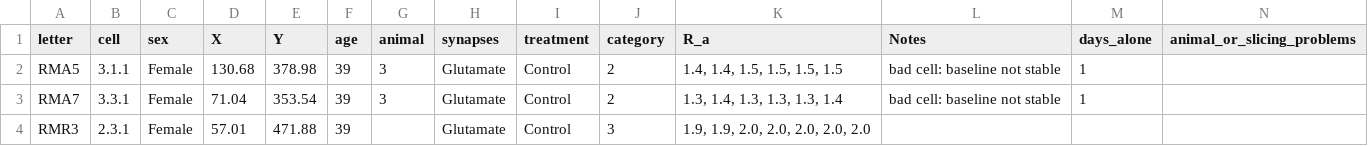
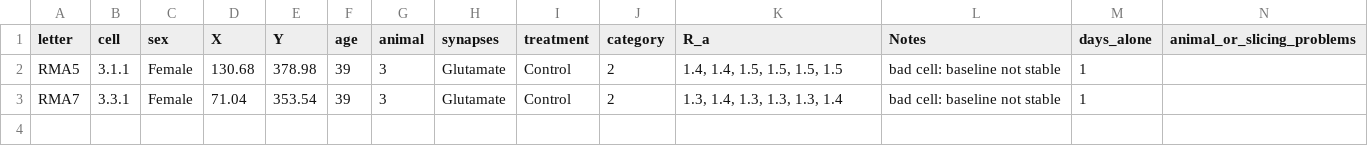
Before and after one commit to rmuzzatti/honours, a CSV file: Data/bad_cells/bad_cell_characteristics.csv, drawn as a sheet.

```diff
--- a/Data/bad_cells/bad_cell_characteristics.csv
+++ b/Data/bad_cells/bad_cell_characteristics.csv
@@ -3,2 +3 @@ RMA5,3.1.1,Female,130.68,378.98,39,3,Glutamate,Control,2,"1.4, 1.4, 1.5, 1.5, 1.
 RMA7,3.3.1,Female,71.04,353.54,39,3,Glutamate,Control,2,"1.3, 1.4, 1.3, 1.3, 1.3, 1.4",bad cell: baseline not stable,1,
-RMR3,2.3.1,Female,57.01,471.88,39,,Glutamate,Control,3,"1.9, 1.9, 2.0, 2.0, 2.0, 2.0, 2.0",,,
```
Also changed, not shown: Data/cell-characteristics.csv, 7 other files.
